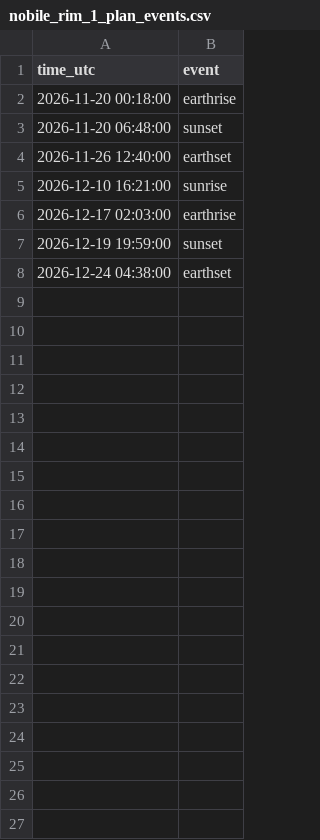
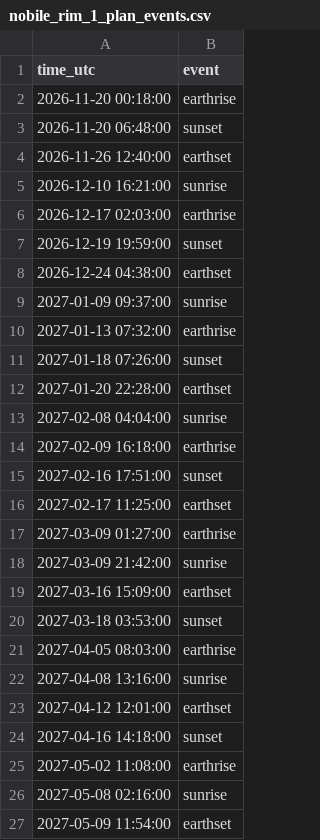
Before and after one commit to JTI22/One_Degree_Lunar_Planner, a CSV file: data/results/nobile_rim_1_plan_events.csv, drawn as a sheet; only a part is shown; the diff covers the shown part only.

Commit message:
Add landing-date planner, one-year data, styling and references
- Extend Sun and Earth ephemerides to 15 Nov 2026 – 1 Jan 2028
- Compute Sun/Earth hours for every landing day (first 30 days on surface)
- Add landing-date picker, launch-slip tables and trend chart to the app
- Add QuickMap Earth Visibility images to validation
- Add dark theme, site colours and full references and credits

```diff
--- a/data/results/nobile_rim_1_plan_events.csv
+++ b/data/results/nobile_rim_1_plan_events.csv
@@ -8 +8,20 @@ time_utc,event
 2026-12-24 04:38:00,earthset
+2027-01-09 09:37:00,sunrise
+2027-01-13 07:32:00,earthrise
+2027-01-18 07:26:00,sunset
+2027-01-20 22:28:00,earthset
+2027-02-08 04:04:00,sunrise
+2027-02-09 16:18:00,earthrise
+2027-02-16 17:51:00,sunset
+2027-02-17 11:25:00,earthset
+2027-03-09 01:27:00,earthrise
+2027-03-09 21:42:00,sunrise
+2027-03-16 15:09:00,earthset
+2027-03-18 03:53:00,sunset
+2027-04-05 08:03:00,earthrise
+2027-04-08 13:16:00,sunrise
+2027-04-12 12:01:00,earthset
+2027-04-16 14:18:00,sunset
+2027-05-02 11:08:00,earthrise
+2027-05-08 02:16:00,sunrise
+2027-05-09 11:54:00,earthset
```
Also changed, not shown: 32 added rows elsewhere in this file, 19 other files.
